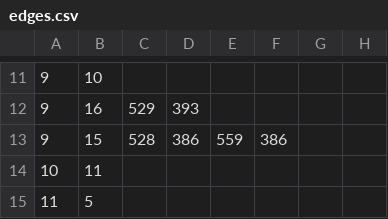
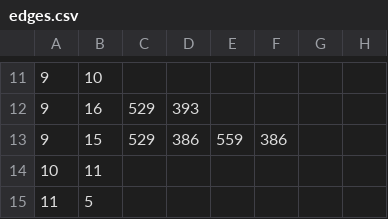
Before and after one commit to VyrTtZ/Gallery-Route-Finder, a CSV file: src/main/resources/csv/edges.csv, drawn as a sheet; only a part is shown, gaps mark what is left out.

Commit message:
Update edges.csv

```diff
--- a/src/main/resources/csv/edges.csv
+++ b/src/main/resources/csv/edges.csv
@@ -12,3 +12,3 @@
 9,16,529,393,,,,
-9,15,528,386,559,386,,
+9,15,529,386,559,386,,
 10,11,,,,,,
```
